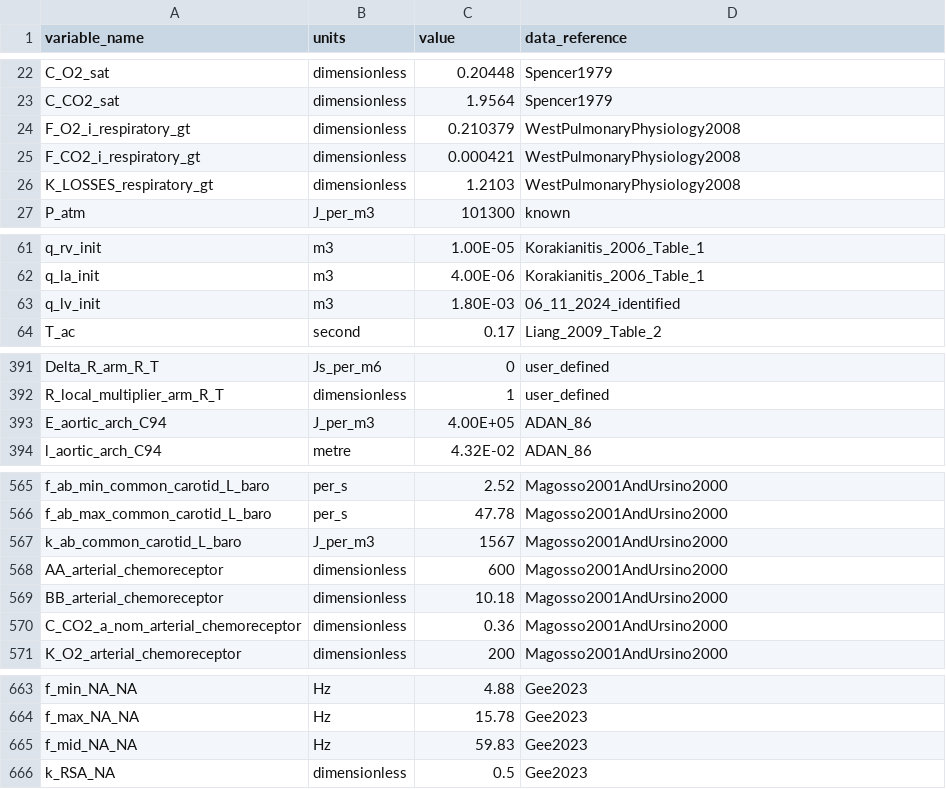
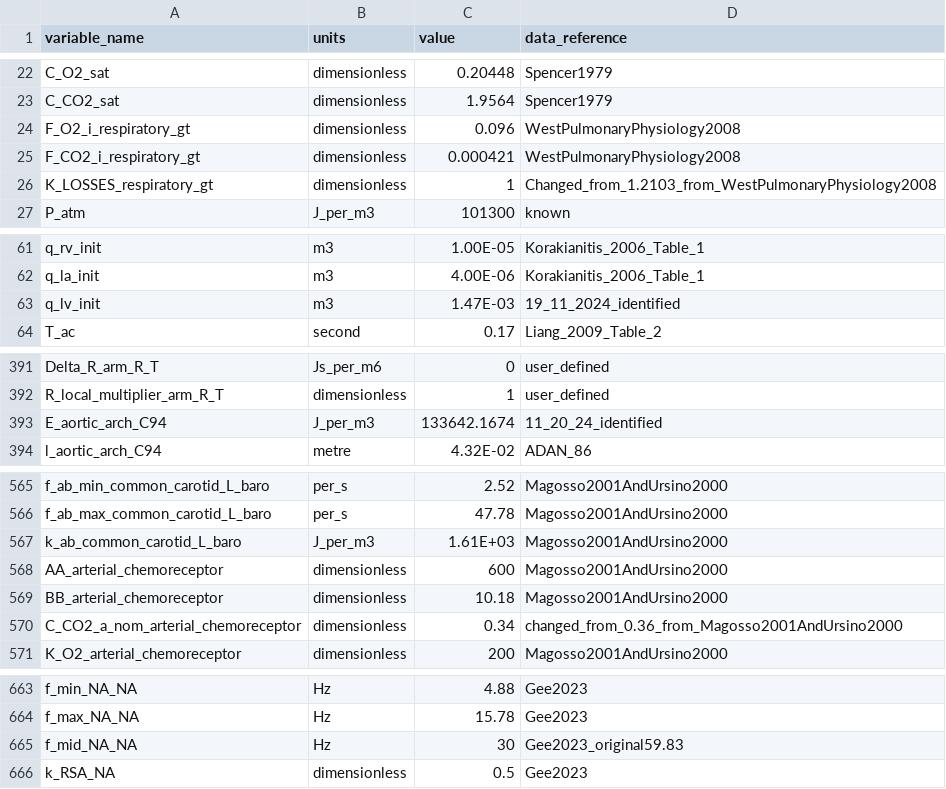
Before and after one commit to michmgee/circulatory_autogen, a CSV file: resources/control_parasymp_parameters.csv, drawn as a sheet; only a part is shown, gaps mark what is left out; the diff covers the shown part only.

```diff
--- a/resources/control_parasymp_parameters.csv
+++ b/resources/control_parasymp_parameters.csv
@@ -23,5 +23,5 @@ C_O2_sat,dimensionless,0.20448,Spencer1979
 C_CO2_sat,dimensionless,1.9564,Spencer1979
-F_O2_i_respiratory_gt,dimensionless,0.210379,WestPulmonaryPhysiology2008
+F_O2_i_respiratory_gt,dimensionless,0.096,WestPulmonaryPhysiology2008
 F_CO2_i_respiratory_gt,dimensionless,0.000421,WestPulmonaryPhysiology2008
-K_LOSSES_respiratory_gt,dimensionless,1.2103,WestPulmonaryPhysiology2008
+K_LOSSES_respiratory_gt,dimensionless,1,Changed_from_1.2103_from_WestPulmonaryPhysiology2008
 P_atm,J_per_m3,101300,known
@@ -62,3 +62,3 @@ q_rv_init,m3,1.00E-05,Korakianitis_2006_Table_1
 q_la_init,m3,4.00E-06,Korakianitis_2006_Table_1
-q_lv_init,m3,1.80E-03,06_11_2024_identified
+q_lv_init,m3,1.47E-03,19_11_2024_identified
 T_ac,second,0.17,Liang_2009_Table_2
@@ -392,3 +392,3 @@ Delta_R_arm_R_T,Js_per_m6,0,user_defined
 R_local_multiplier_arm_R_T,dimensionless,1,user_defined
-E_aortic_arch_C94,J_per_m3,4.00E+05,ADAN_86
+E_aortic_arch_C94,J_per_m3,133642.1674,11_20_24_identified
 l_aortic_arch_C94,metre,4.32E-02,ADAN_86
@@ -566,6 +566,6 @@ f_ab_min_common_carotid_L_baro,per_s,2.52,Magosso2001AndUrsino2000
 f_ab_max_common_carotid_L_baro,per_s,47.78,Magosso2001AndUrsino2000
-k_ab_common_carotid_L_baro,J_per_m3,1567,Magosso2001AndUrsino2000
+k_ab_common_carotid_L_baro,J_per_m3,1.61E+03,Magosso2001AndUrsino2000
 AA_arterial_chemoreceptor,dimensionless,600,Magosso2001AndUrsino2000
 BB_arterial_chemoreceptor,dimensionless,10.18,Magosso2001AndUrsino2000
-C_CO2_a_nom_arterial_chemoreceptor,dimensionless,0.36,Magosso2001AndUrsino2000
+C_CO2_a_nom_arterial_chemoreceptor,dimensionless,0.34,changed_from_0.36_from_Magosso2001AndUrsino2000
 K_O2_arterial_chemoreceptor,dimensionless,200,Magosso2001AndUrsino2000
@@ -664,3 +664,3 @@ f_min_NA_NA,Hz,4.88,Gee2023
 f_max_NA_NA,Hz,15.78,Gee2023
-f_mid_NA_NA,Hz,59.83,Gee2023
+f_mid_NA_NA,Hz,30,Gee2023_original59.83
 k_RSA_NA,dimensionless,0.5,Gee2023
```
Also changed, not shown: 38 edited cells elsewhere in this file, resources/control_parasymp_params_for_id.csv, 2 other files.
